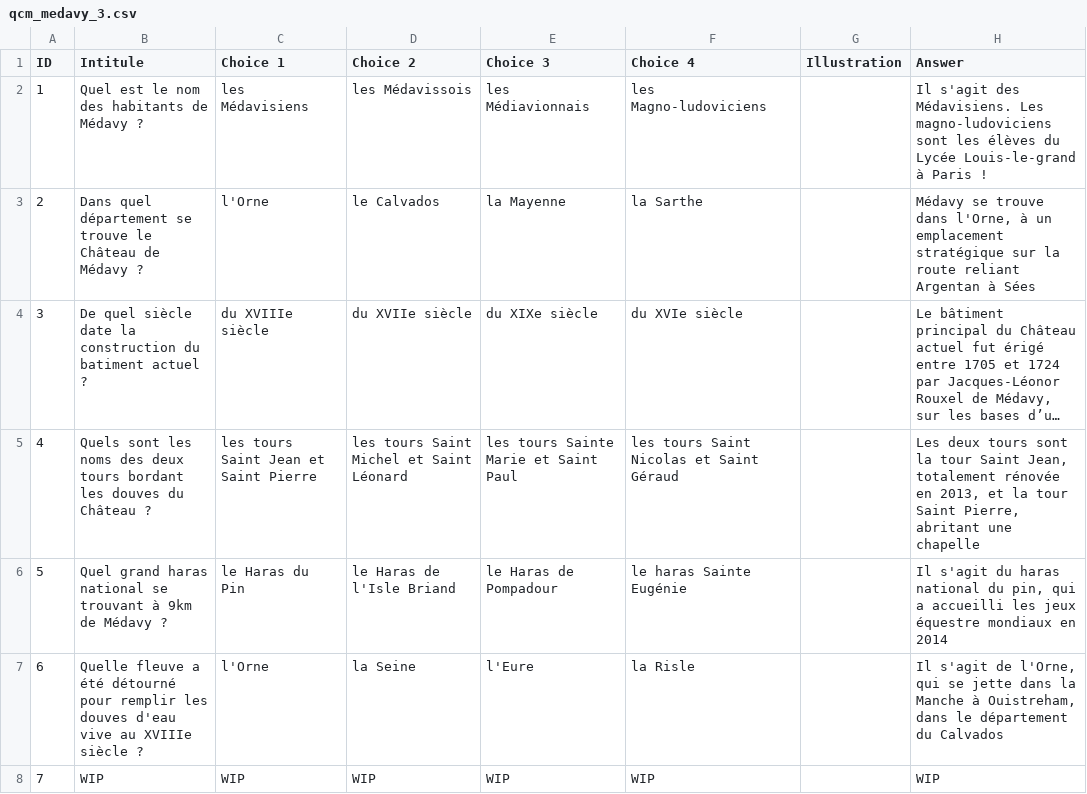
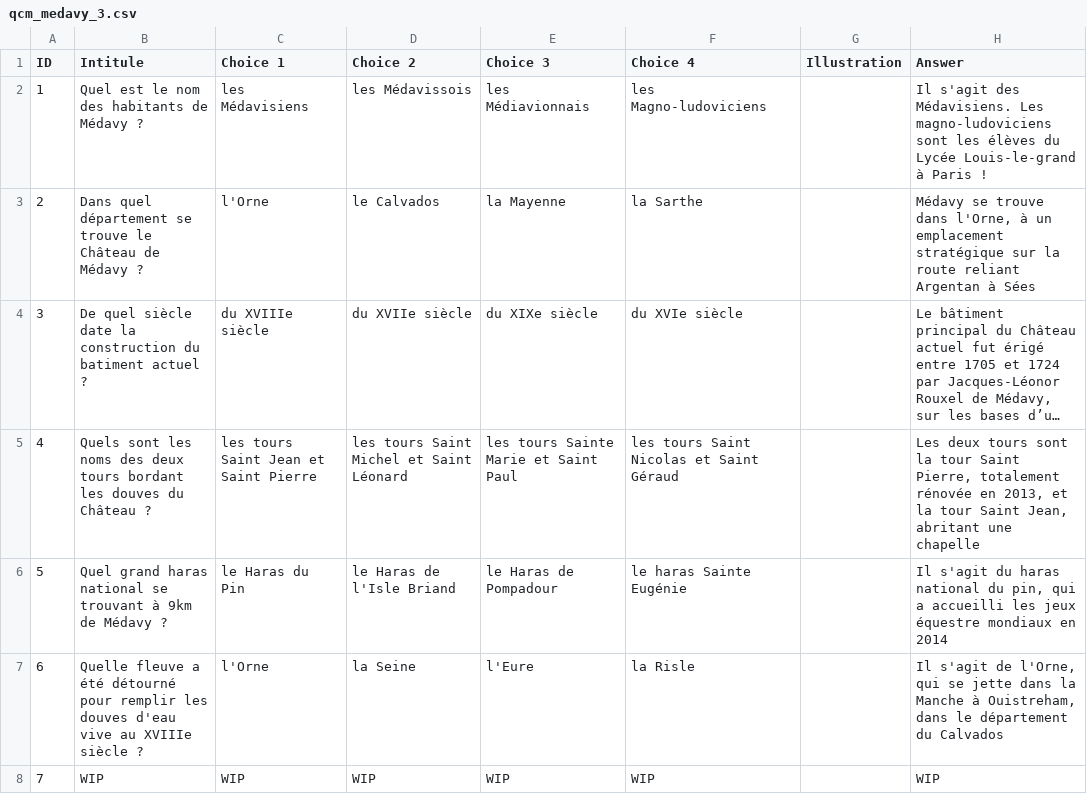
Before and after one commit to IsabelleBonnard/medavy, a CSV file: db/qcm_medavy_3.csv, drawn as a sheet; only a part is shown; long unchanged cells end in …; the diff names each change by its address in the sheet, - before the commit and + after, or states it on an @@ line.

```diff
--- a/db/qcm_medavy_3.csv
+++ b/db/qcm_medavy_3.csv
-H5 (Answer): …tour Saint Jean, totalement rénovée en 2013, et la tour Saint Pierre, abritant une…
+H5 (Answer): …tour Saint Pierre, totalement rénovée en 2013, et la tour Saint Jean, abritant une…
```
Also changed, not shown: 5 other files.
